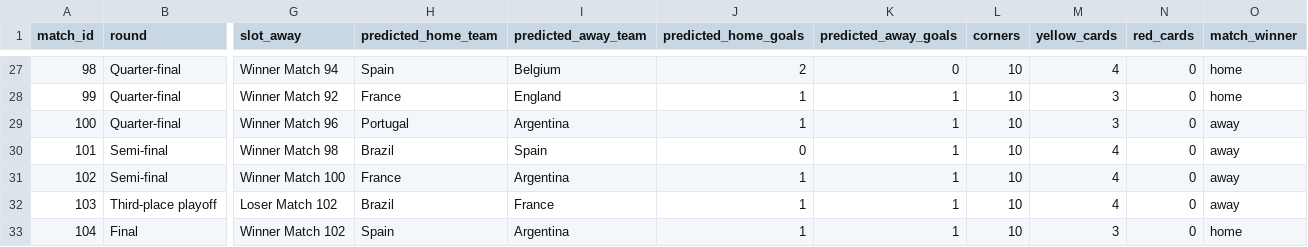
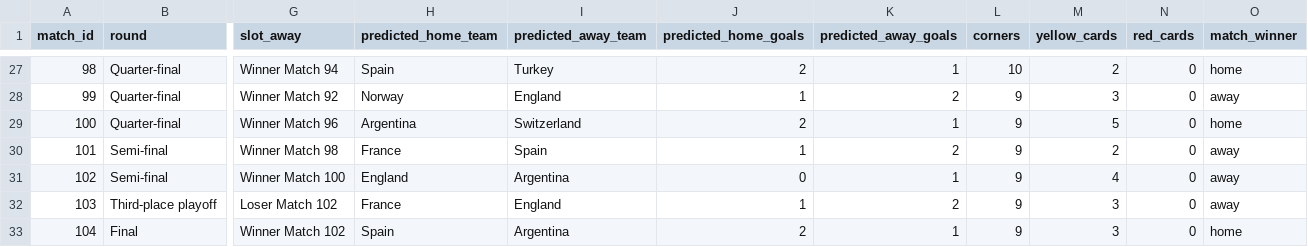
Before and after one commit to hirokr/World-Cup-2026-Predictions, a CSV file: comp-notebook/knockout_predictions.csv, drawn as a sheet; only a part is shown, gaps mark what is left out; the diff covers the shown part only; the diff names each change by its address in the sheet, - before the commit and + after, or states it on an @@ line.

```diff
--- a/comp-notebook/knockout_predictions.csv
+++ b/comp-notebook/knockout_predictions.csv
-I27 (predicted_away_team): Belgium
+I27 (predicted_away_team): Turkey
-K27 (predicted_away_goals): 0
+K27 (predicted_away_goals): 1
-M27 (yellow_cards): 4
+M27 (yellow_cards): 2
-H28 (predicted_home_team): France
+H28 (predicted_home_team): Norway
-K28 (predicted_away_goals): 1
+K28 (predicted_away_goals): 2
-L28:L33 (corners): 10
+L28:L33 (corners): 9
-O28 (match_winner): home
+O28 (match_winner): away
-H29 (predicted_home_team): Portugal
+H29 (predicted_home_team): Argentina
-I29 (predicted_away_team): Argentina
+I29 (predicted_away_team): Switzerland
-J29 (predicted_home_goals): 1
+J29 (predicted_home_goals): 2
-M29 (yellow_cards): 3
+M29 (yellow_cards): 5
-O29 (match_winner): away
+O29 (match_winner): home
-H30 (predicted_home_team): Brazil
+H30 (predicted_home_team): France
-J30 (predicted_home_goals): 0
+J30 (predicted_home_goals): 1
-K30 (predicted_away_goals): 1
+K30 (predicted_away_goals): 2
-M30 (yellow_cards): 4
+M30 (yellow_cards): 2
-H31 (predicted_home_team): France
+H31 (predicted_home_team): England
-J31 (predicted_home_goals): 1
+J31 (predicted_home_goals): 0
-H32 (predicted_home_team): Brazil
+H32 (predicted_home_team): France
-I32 (predicted_away_team): France
+I32 (predicted_away_team): England
-K32 (predicted_away_goals): 1
+K32 (predicted_away_goals): 2
-M32 (yellow_cards): 4
+M32 (yellow_cards): 3
-J33 (predicted_home_goals): 1
+J33 (predicted_home_goals): 2
```
Also changed, not shown: 134 edited cells elsewhere in this file, comp-notebook/data/knockout_slots.csv, comp-notebook/group_predictions.csv, 5 other files.
